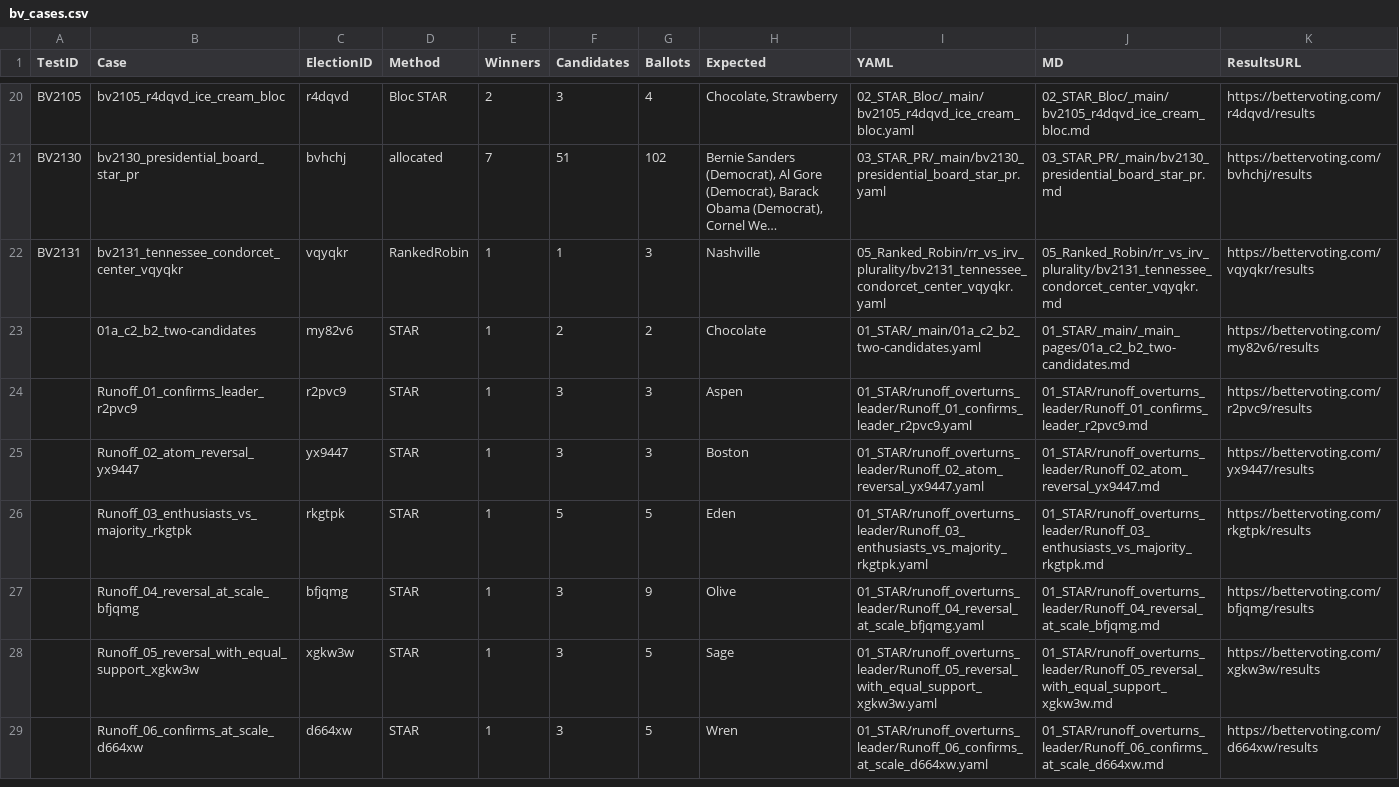
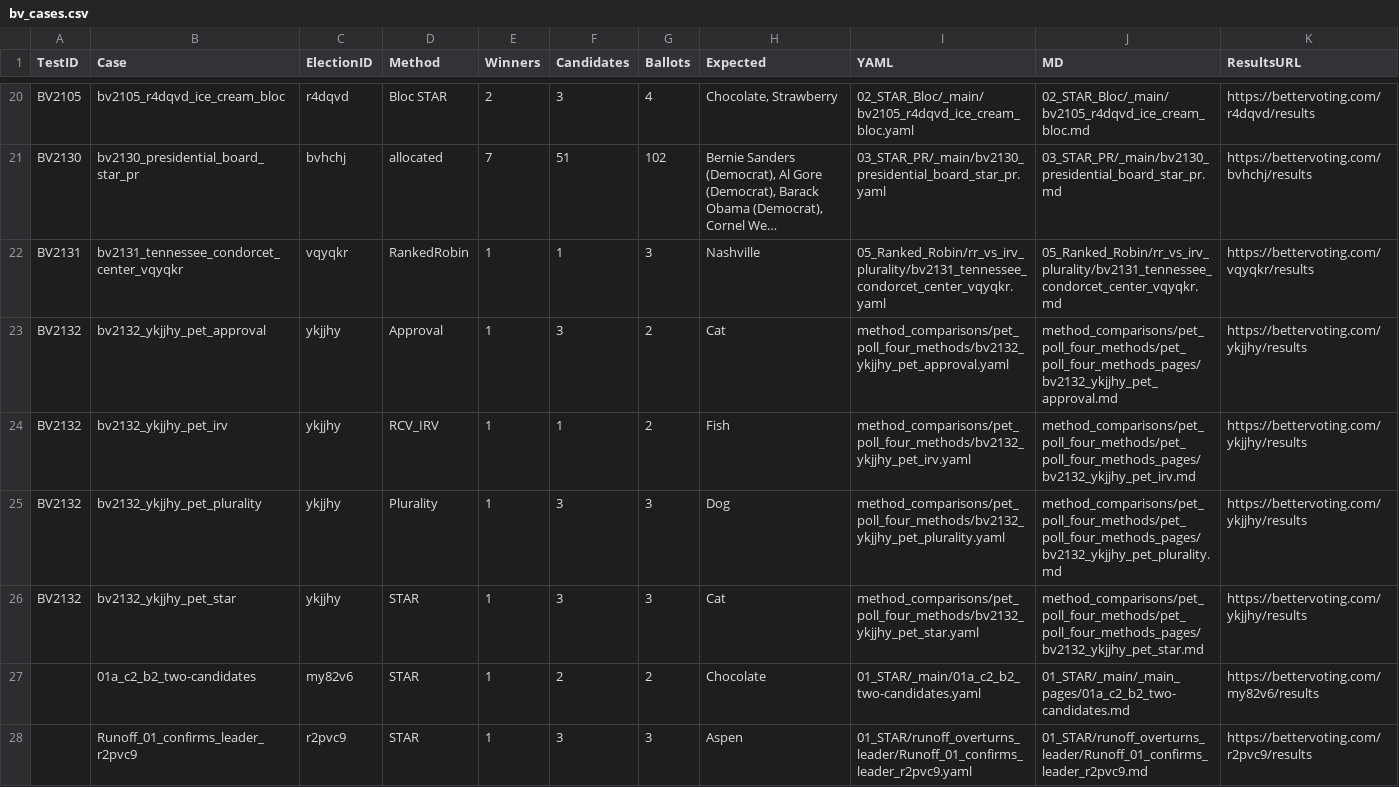
Before and after one commit to masiarek/star-voting-library, a CSV file: 00_start_here/YAML_test_case_index/bv_cases.csv, drawn as a sheet; only a part is shown, gaps mark what is left out; the shorter side is filled out with more unchanged rows; long unchanged cells end in …; the diff names each change by its address in the sheet, - before the commit and + after, or states it on an @@ line.

Commit message:
Add BV2131 Tennessee RR + BV2132 pet 4-method cases; RR tiebreak divergence note + dead-heat case; fix cycle/dead-heat wording (+test); multi-race/concurrent/guarded BV creation script

```diff
--- a/00_start_here/YAML_test_case_index/bv_cases.csv
+++ b/00_start_here/YAML_test_case_index/bv_cases.csv
+row 23: BV2132 | bv2132_ykjjhy_pet_approval | ykjjhy | Approval | 1 | 3 | 2 | Cat | method_comparisons/pet_poll_four_methods/bv2132_ykjjhy_pet_approval.yaml | method_comparisons/pet_poll_four_methods/pet_poll_four_methods_pages/bv2132_ykjjhy_pet_approval.md | https://bettervoting.com/ykjjhy/results
+row 24: BV2132 | bv2132_ykjjhy_pet_irv | ykjjhy | RCV_IRV | 1 | 1 | 2 | Fish | method_comparisons/pet_poll_four_methods/bv2132_ykjjhy_pet_irv.yaml | method_comparisons/pet_poll_four_methods/pet_poll_four_methods_pages/bv2132_ykjjhy_pet_irv.md | https://bettervoting.com/ykjjhy/results
+row 25: BV2132 | bv2132_ykjjhy_pet_plurality | ykjjhy | Plurality | 1 | 3 | 3 | Dog | method_comparisons/pet_poll_four_methods/bv2132_ykjjhy_pet_plurality.yaml | method_comparisons/pet_poll_four_methods/pet_poll_four_methods_pages/bv2132_ykjjhy_pet_plurality.md | https://bettervoting.com/ykjjhy/results
+row 26: BV2132 | bv2132_ykjjhy_pet_star | ykjjhy | STAR | 1 | 3 | 3 | Cat | method_comparisons/pet_poll_four_methods/bv2132_ykjjhy_pet_star.yaml | method_comparisons/pet_poll_four_methods/pet_poll_four_methods_pages/bv2132_ykjjhy_pet_star.md | https://bettervoting.com/ykjjhy/results
```
Also changed, not shown: method_comparisons/divergence_review/divergence.csv, 41 other files.
